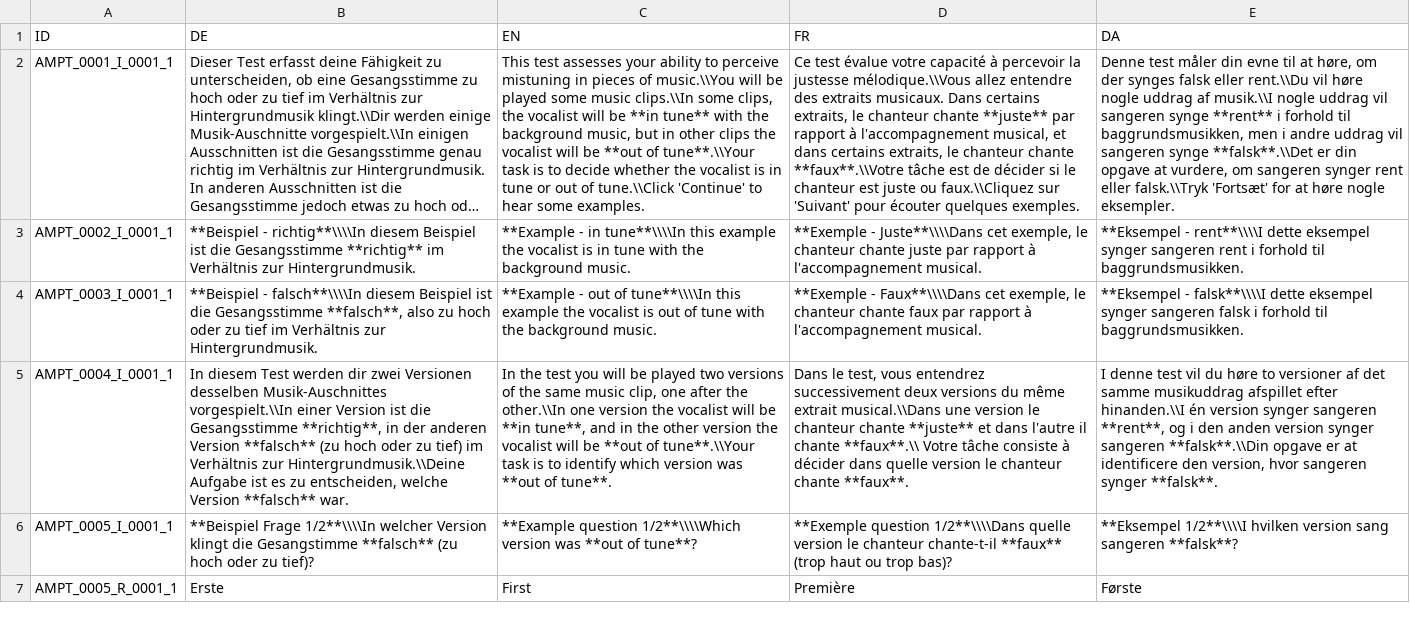
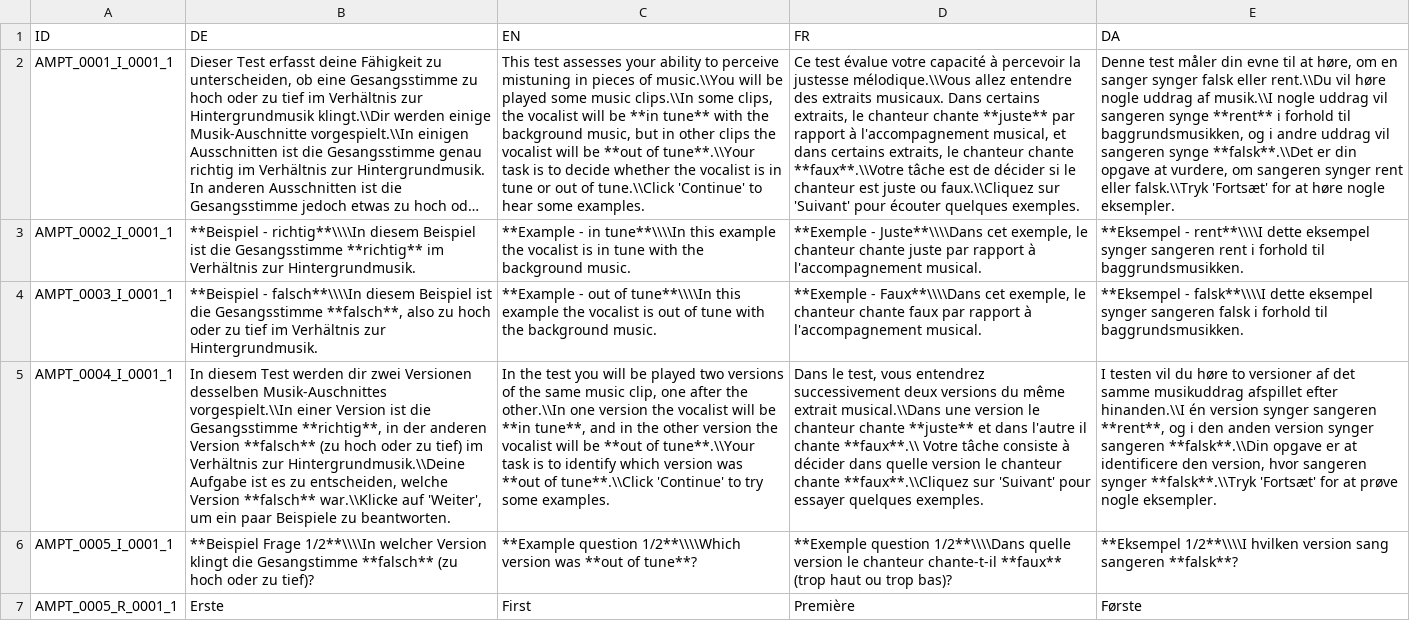
Before and after one commit to pmcharrison/mpt, a CSV file: data-raw/mpt-dict.csv, drawn as a sheet; only a part is shown; long unchanged cells end in …; the diff names each change by its address in the sheet, - before the commit and + after, or states it on an @@ line.

```diff
--- a/data-raw/mpt-dict.csv
+++ b/data-raw/mpt-dict.csv
-E2 (DA): …høre, om der synges falsk eller rent.\\Du vil høre nogle uddrag af musik.\\I nogle uddrag vil sangeren synge **rent** i forhold til baggrundsmusikken, men i andre…
+E2 (DA): …høre, om en sanger synger falsk eller rent.\\Du vil høre nogle uddrag af musik.\\I nogle uddrag vil sangeren synge **rent** i forhold til baggrundsmusikken, og i andre…
-B5 (DE): …Version **falsch** war.
+B5 (DE): …Version **falsch** war.\\Klicke auf 'Weiter', um ein paar Beispiele zu beantworten.
-C5 (EN): …**out of tune**.
+C5 (EN): …**out of tune**.\\Click 'Continue' to try some examples.
-D5 (FR): …chanteur chante **faux**.
+D5 (FR): …chanteur chante **faux**.\\Cliquez sur 'Suivant' pour essayer quelques exemples.
-E5 (DA): I denne test vil du høre to versioner af det samme musikuddrag afspillet efter hinanden.\\I én version synger sangeren **rent**, og i den anden version synger sangeren **falsk**.\\Din opgave er at identificere den version, hvor sangeren synger **falsk**.
+E5 (DA): I testen vil du høre to versioner af det samme musikuddrag afspillet efter hinanden.\\I én version synger sangeren **rent**, og i den anden version synger sangeren **falsk**.\\Din opgave er at identificere den version, hvor sangeren synger **falsk**.\\Tryk 'Fortsæt' for at prøve nogle eksempler.
```
Also changed, not shown: data-raw/dict-russian.csv.
